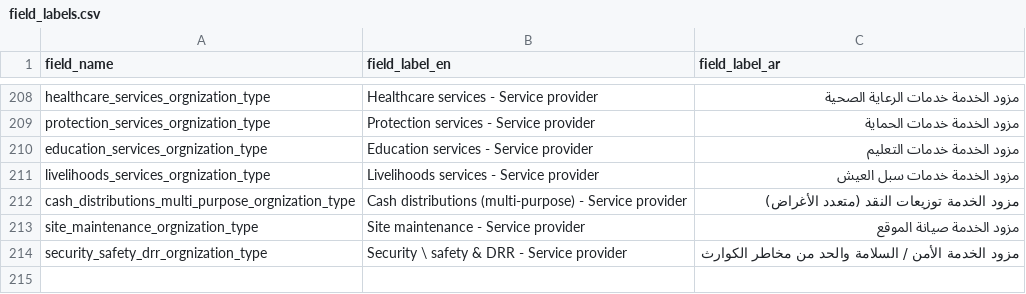
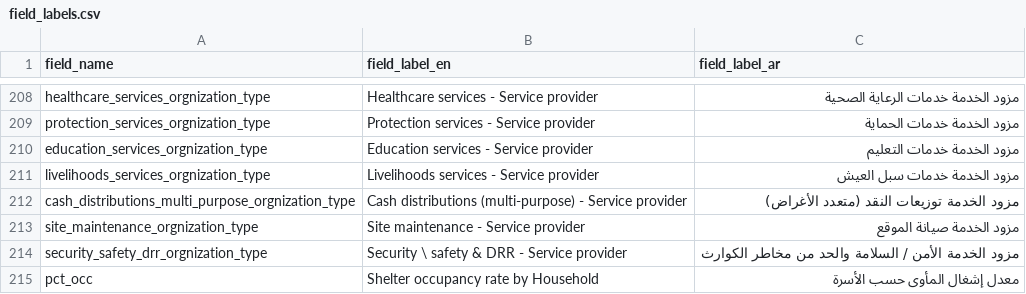
Before and after one commit to CartONG/opsmap-datasets, a CSV file: yemen/FDF/field_labels.csv, drawn as a sheet; only a part is shown, gaps mark what is left out.

Commit message:
Update field_labels.csv

```diff
--- a/yemen/FDF/field_labels.csv
+++ b/yemen/FDF/field_labels.csv
@@ -220 +220,2 @@ site_maintenance_orgnization_type;Site maintenance - Service provider;مزود
 security_safety_drr_orgnization_type;Security \ safety & DRR - Service provider;مزود الخدمة الأمن / السلامة والحد من مخاطر الكوارث
+pct_occ;Shelter occupancy rate by Household;معدل إشغال المأوى حسب الأسرة
```
